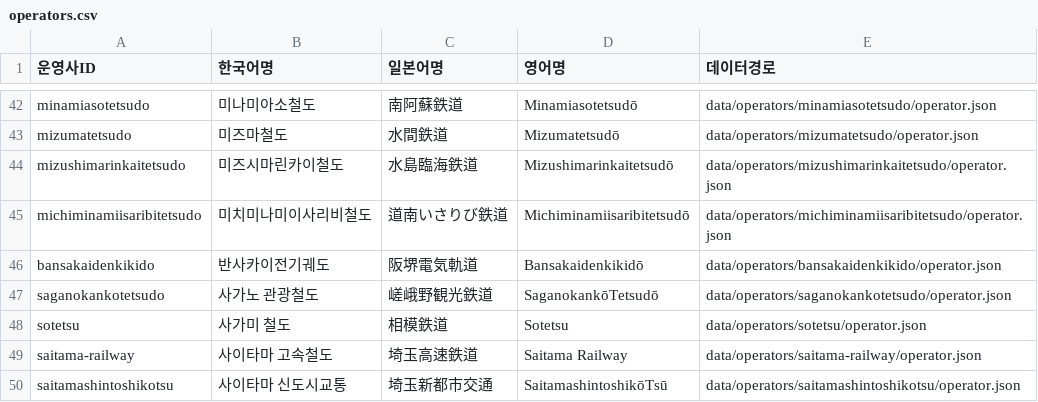
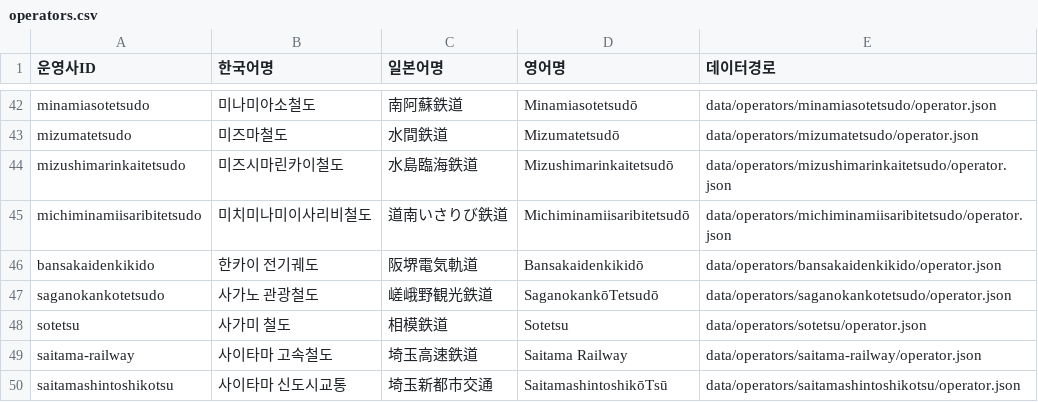
Before and after one commit to s3h0726/SUBTYPE, a CSV file: reports/korean-names/operators.csv, drawn as a sheet; only a part is shown, gaps mark what is left out.

Commit message:
fix: align Hankai operator and route Korean names with NamuWiki

```diff
--- a/reports/korean-names/operators.csv
+++ b/reports/korean-names/operators.csv
@@ -45,3 +45,3 @@
 "michiminamiisaribitetsudo","미치미나미이사리비철도","道南いさりび鉄道","Michiminamiisaribitetsudō","data/operators/michiminamiisaribitetsudo/operator.json"
-"bansakaidenkikido","반사카이전기궤도","阪堺電気軌道","Bansakaidenkikidō","data/operators/bansakaidenkikido/operator.json"
+"bansakaidenkikido","한카이 전기궤도","阪堺電気軌道","Bansakaidenkikidō","data/operators/bansakaidenkikido/operator.json"
 "saganokankotetsudo","사가노 관광철도","嵯峨野観光鉄道","SaganokankōTetsudō","data/operators/saganokankotetsudo/operator.json"
```
